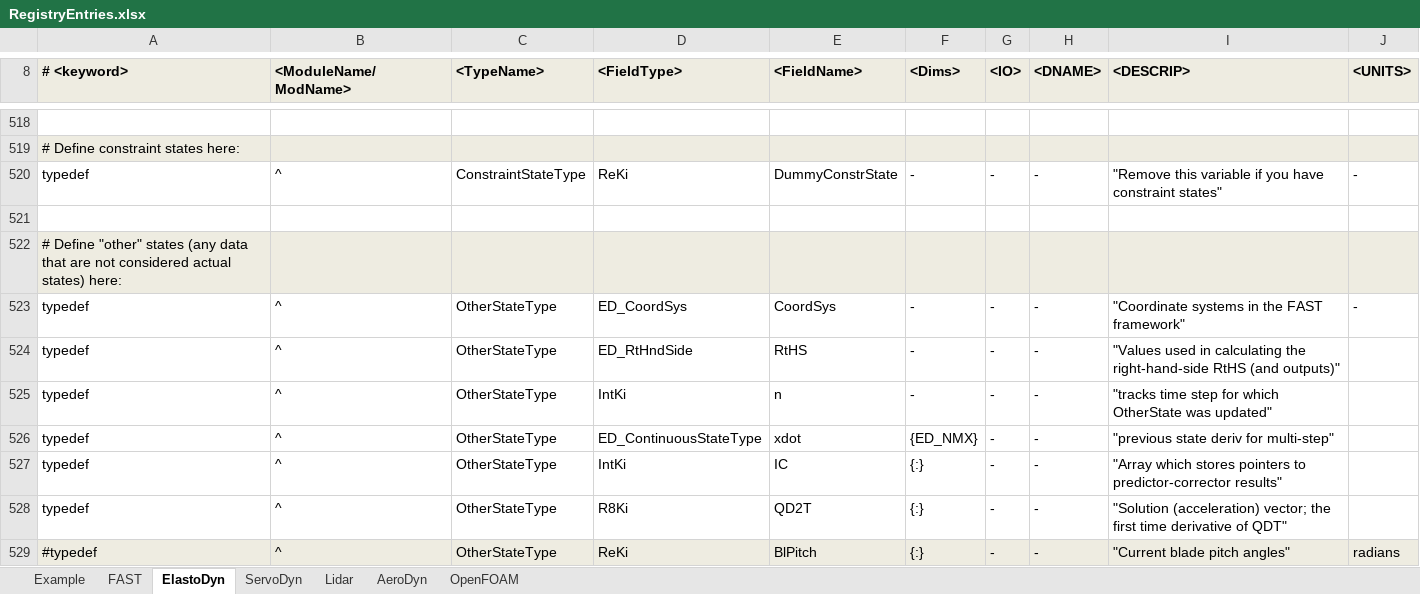
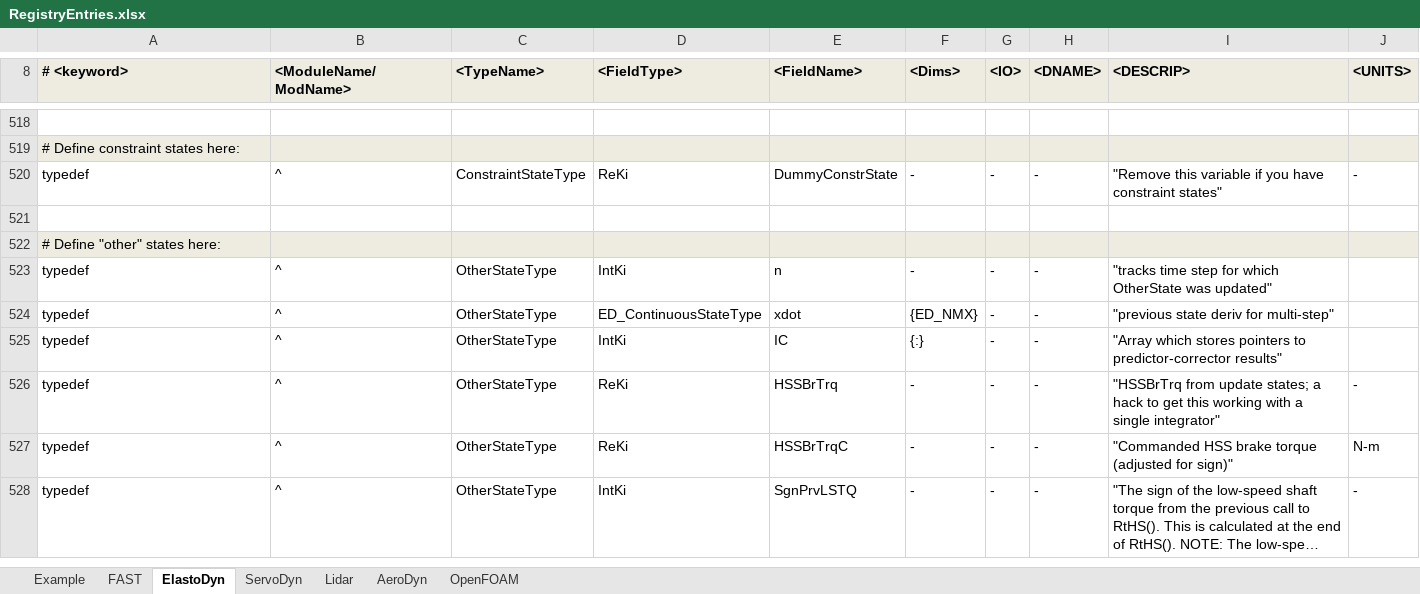
Before and after one commit to OpenFAST/openfast, an Excel workbook: modules-local/fast-library/src/RegistryEntries.xlsx, sheet ElastoDyn, drawn as a sheet; only a part is shown, gaps mark what is left out; the shorter side is filled out with more unchanged rows; long unchanged cells end in …; values as stored, in another font and other column widths than the file's, no borders; conditional formats not drawn; removed rows and columns are numbered as before the commit, all else as after; the diff covers the shown part only; the diff names each change by its address in the sheet, - before the commit and + after, or states it on an @@ line.

Commit message:
moved main ElastoDyn source from FAST directory into gitHub; split part of ElastoDyn.f90 into ElastoDyn_IO.f90; removed "miscVar" from ED other states and updated FAST glue code to handle accordingly.
git-svn-id: https://windsvn2.nrel.gov/FAST/branches/BJonkman@1178 10acb478-4768-415a-8850-bacdb5912d4d

Former-commit-id: b28ed5361e75a076abe257b9558307613105e602

```diff
--- a/modules-local/fast-library/src/RegistryEntries.xlsx (sheet ElastoDyn)
+++ b/modules-local/fast-library/src/RegistryEntries.xlsx (sheet ElastoDyn)
-A522 (# <keyword>): …"other" states (any data that are not considered actual states) here:
+A522 (# <keyword>): …"other" states here:
-row 523: typedef | ^ | OtherStateType | ED_CoordSys | CoordSys | - | - | - | "Coordinate systems in the FAST framework" | -
-row 524: typedef | ^ | OtherStateType | ED_RtHndSide | RtHS | - | - | - | "Values used in calculating the right-hand-side RtHS (and outputs)"
-row 528: typedef | ^ | OtherStateType | R8Ki | QD2T | {:} | - | - | "Solution (acceleration) vector; the first time derivative of QDT"
-row 529: #typedef | ^ | OtherStateType | ReKi | BlPitch | {:} | - | - | "Current blade pitch angles" | radians
```
Also changed, not shown: 11 added rows and 7 removed rows elsewhere in this sheet, sheet FAST, 3 other files.
